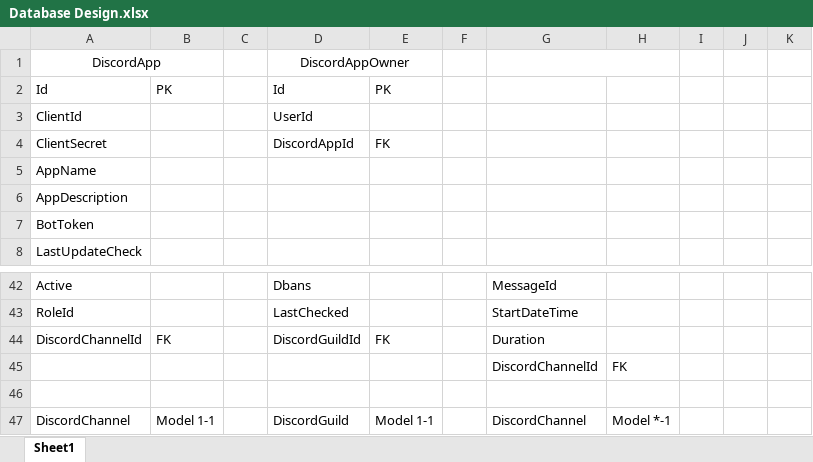
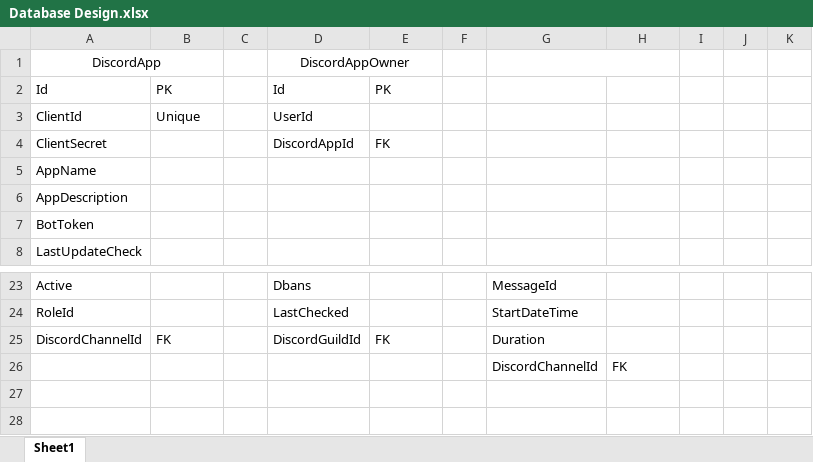
Before and after one commit to TheDialgaTeam/DiscordBot, an Excel workbook: Database Design.xlsx, sheet Sheet1, drawn as a sheet; only a part is shown, gaps mark what is left out; values as stored, in another font and other column widths than the file's, no borders; the diff covers the shown part only; the diff names each change by its address in the sheet, - before the commit and + after, or states it on an @@ line.

```diff
--- a/Database Design.xlsx (sheet Sheet1)
+++ b/Database Design.xlsx (sheet Sheet1)
-B3: (empty)
+B3: Unique
-row 46: (empty)
-row 47: DiscordChannel | Model 1-1 |  | DiscordGuild | Model 1-1 |  | DiscordChannel | Model *-1
```
Also changed, not shown: 19 removed rows elsewhere in this sheet, 26 other files.
